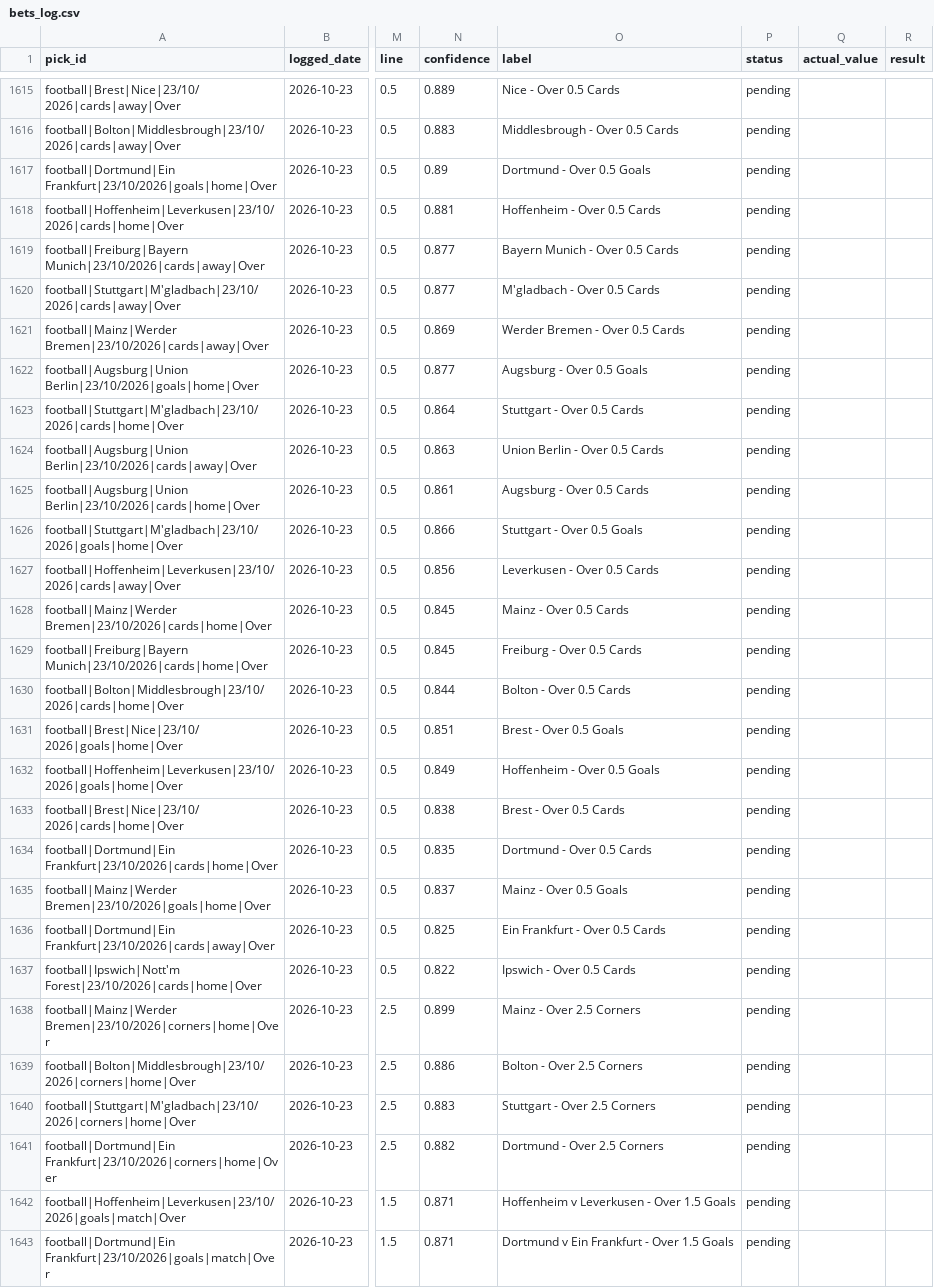
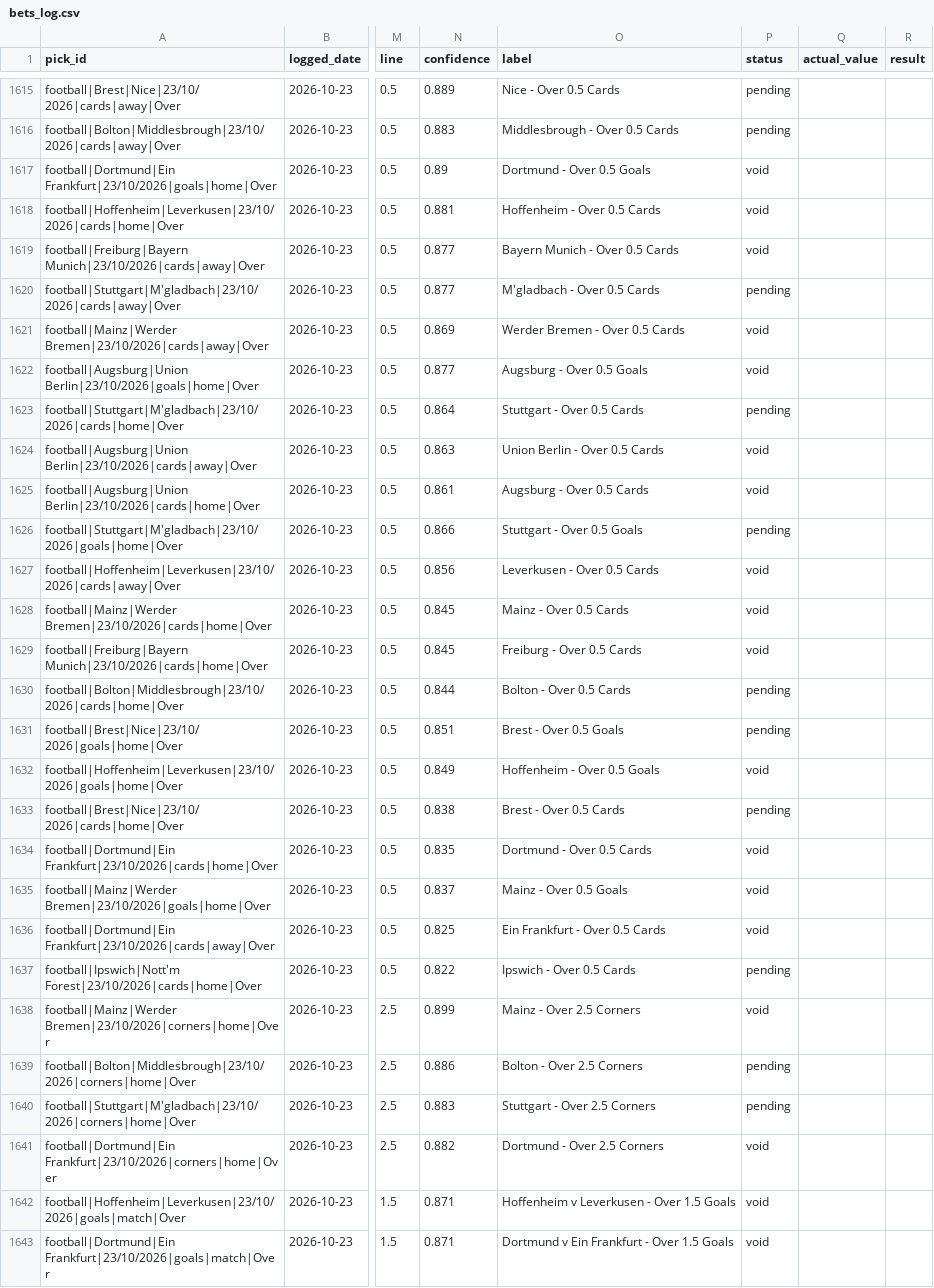
Before and after one commit to georgecharlesworth5-sudo/footystatpack, a CSV file: bets_log.csv, drawn as a sheet; only a part is shown, gaps mark what is left out; the diff covers the shown part only; the diff names each change by its address in the sheet, - before the commit and + after, or states it on an @@ line.

```diff
--- a/bets_log.csv
+++ b/bets_log.csv
-P1617:P1619 (status): pending
+P1617:P1619 (status): void
-P1621:P1622 (status): pending
+P1621:P1622 (status): void
-P1624:P1625 (status): pending
+P1624:P1625 (status): void
-P1627:P1629 (status): pending
+P1627:P1629 (status): void
-P1632 (status): pending
+P1632 (status): void
-P1634:P1636 (status): pending
+P1634:P1636 (status): void
-P1638 (status): pending
+P1638 (status): void
-P1641:P1643 (status): pending
+P1641:P1643 (status): void
```
Also changed, not shown: 5 edited cells elsewhere in this file, 3 other files.
